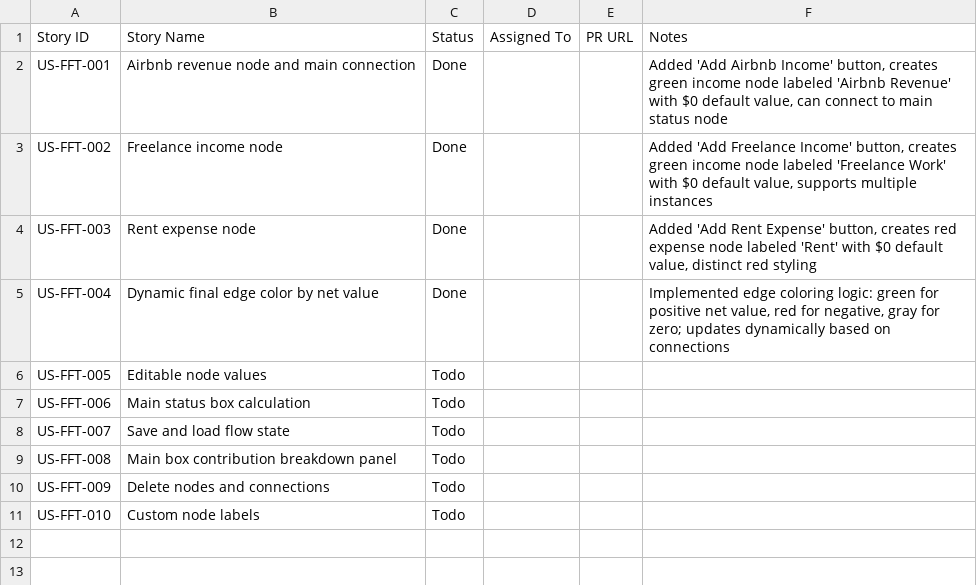
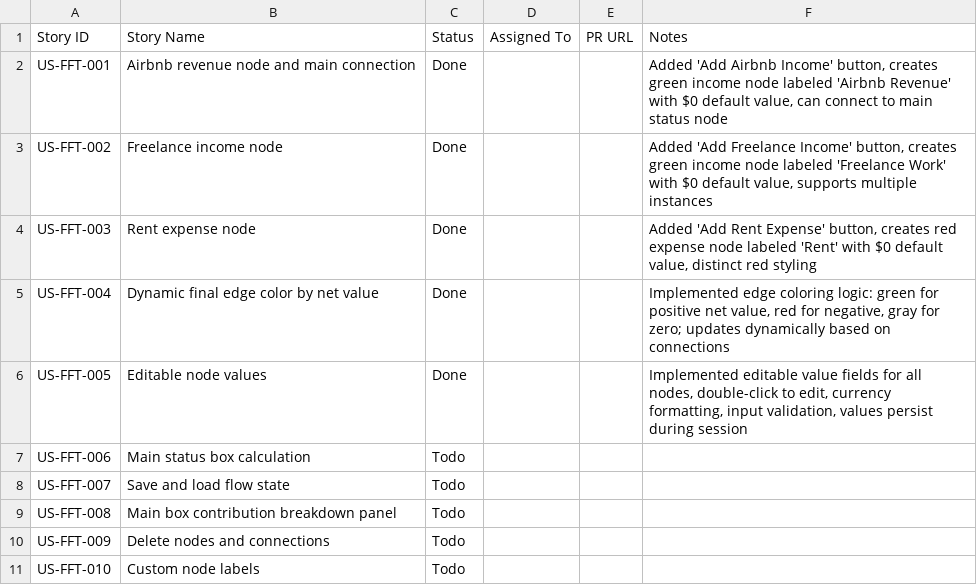
Before and after one commit to iwaught/financial-flow-tracker, a CSV file: docs/user-stories-tracker.csv, drawn as a sheet.

```diff
--- a/docs/user-stories-tracker.csv
+++ b/docs/user-stories-tracker.csv
@@ -5,3 +5,3 @@ US-FFT-003,Rent expense node,Done,,,"Added 'Add Rent Expense' button, creates re
 US-FFT-004,Dynamic final edge color by net value,Done,,,"Implemented edge coloring logic: green for positive net value, red for negative, gray for zero; updates dynamically based on connections"
-US-FFT-005,Editable node values,Todo,,,
+US-FFT-005,Editable node values,Done,,,"Implemented editable value fields for all nodes, double-click to edit, currency formatting, input validation, values persist during session"
 US-FFT-006,Main status box calculation,Todo,,,
```
Also changed, not shown: 1 other file.
